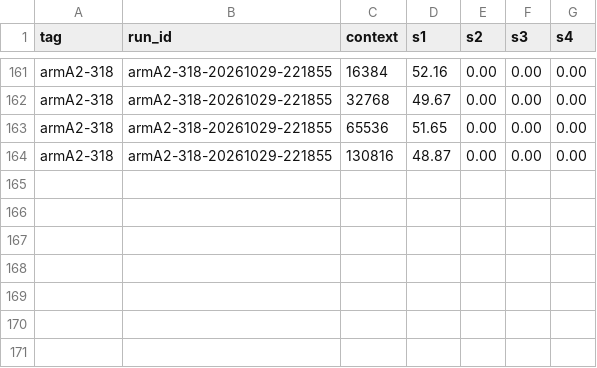
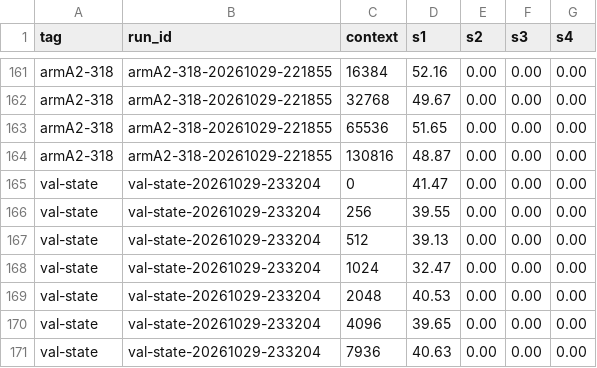
Before and after one commit to aand18/exllamav3, a CSV file: wiki/plans/v165-reports/artifacts/results/tg.csv, drawn as a sheet; only a part is shown, gaps mark what is left out.

```diff
--- a/wiki/plans/v165-reports/artifacts/results/tg.csv
+++ b/wiki/plans/v165-reports/artifacts/results/tg.csv
@@ -164 +164,8 @@ armA2-318,armA2-318-20261029-221855,65536,51.65,0.00,0.00,0.00
 armA2-318,armA2-318-20261029-221855,130816,48.87,0.00,0.00,0.00
+val-state,val-state-20261029-233204,0,41.47,0.00,0.00,0.00
+val-state,val-state-20261029-233204,256,39.55,0.00,0.00,0.00
+val-state,val-state-20261029-233204,512,39.13,0.00,0.00,0.00
+val-state,val-state-20261029-233204,1024,32.47,0.00,0.00,0.00
+val-state,val-state-20261029-233204,2048,40.53,0.00,0.00,0.00
+val-state,val-state-20261029-233204,4096,39.65,0.00,0.00,0.00
+val-state,val-state-20261029-233204,7936,40.63,0.00,0.00,0.00
```
Also changed, not shown: wiki/plans/v165-reports/artifacts/results/passes.csv, wiki/plans/v165-reports/artifacts/results/pp.csv, 12 other files.
